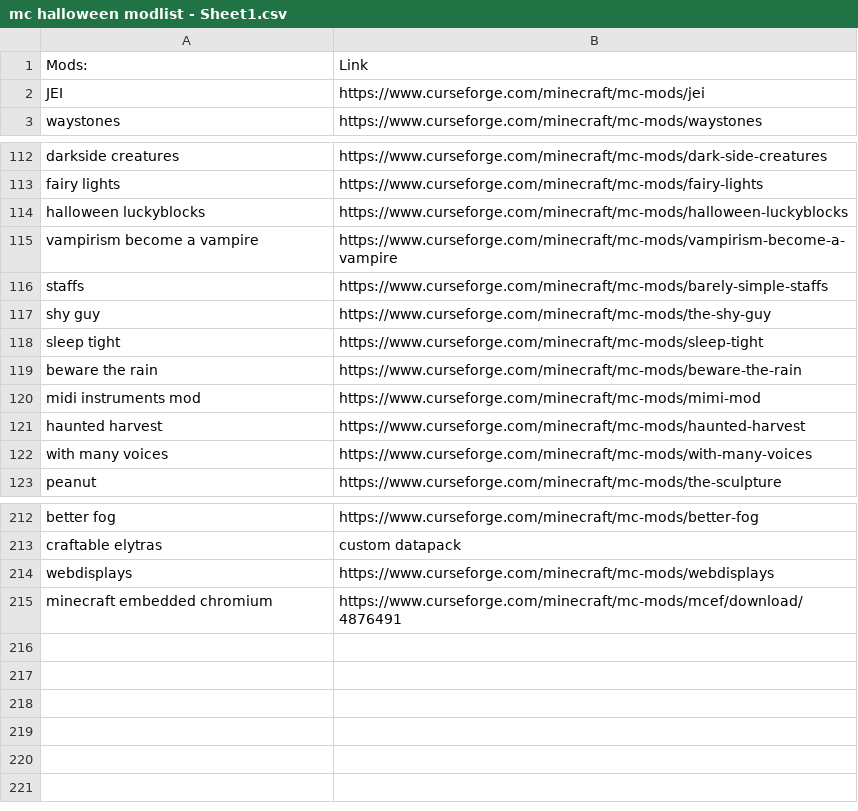
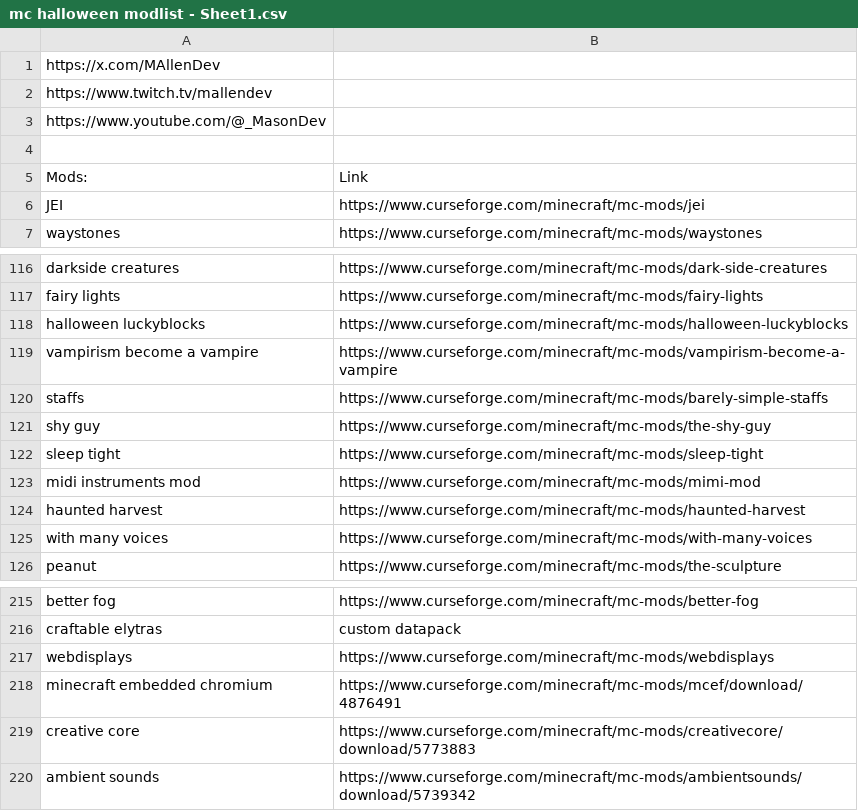
Before and after one commit to Akilleys/moddedmc, a CSV file: mc halloween modlist - Sheet1.csv, drawn as a sheet; only a part is shown, gaps mark what is left out; removed rows and columns are numbered as before the commit, all else as after; the diff names each change by its address in the sheet, - before the commit and + after, or states it on an @@ line.

Commit message:
Update mc halloween modlist - Sheet1.csv

```diff
--- a/mc halloween modlist - Sheet1.csv
+++ b/mc halloween modlist - Sheet1.csv
+row 1: https://x.com/MAllenDev
+row 2: https://www.twitch.tv/mallendev
+row 3: https://www.youtube.com/@_MasonDev
+row 4: (empty)
-row 119: beware the rain | https://www.curseforge.com/minecraft/mc-mods/beware-the-rain
+row 219: creative core | https://www.curseforge.com/minecraft/mc-mods/creativecore/download/5773883
+row 220: ambient sounds | https://www.curseforge.com/minecraft/mc-mods/ambientsounds/download/5739342
```
